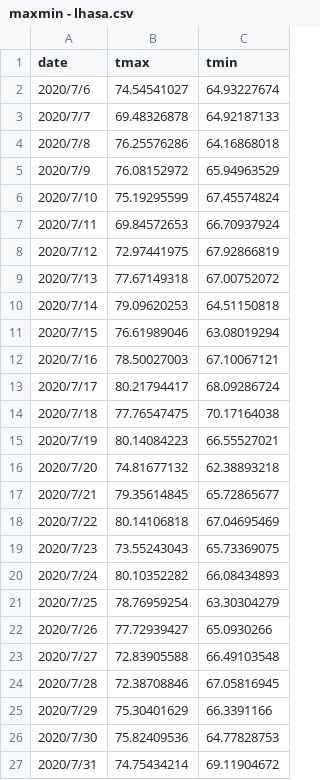
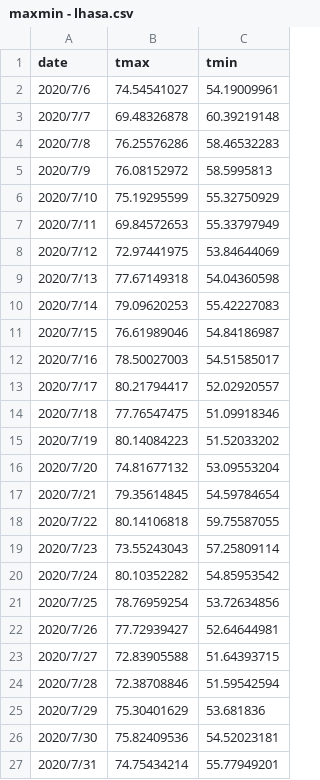
Before and after one commit to Wang-Lei-2020/WeatherForecast, a CSV file: forecast weather/maxmin - lhasa.csv, drawn as a sheet.

```diff
--- a/forecast weather/maxmin - lhasa.csv
+++ b/forecast weather/maxmin - lhasa.csv
@@ -1,27 +1,27 @@
 date,tmax,tmin
-2020/7/6,74.54541027,64.93227674
-2020/7/7,69.48326878,64.92187133
-2020/7/8,76.25576286,64.16868018
-2020/7/9,76.08152972,65.94963529
-2020/7/10,75.19295599,67.45574824
-2020/7/11,69.84572653,66.70937924
-2020/7/12,72.97441975,67.92866819
-2020/7/13,77.67149318,67.00752072
-2020/7/14,79.09620253,64.51150818
-2020/7/15,76.61989046,63.08019294
-2020/7/16,78.50027003,67.10067121
-2020/7/17,80.21794417,68.09286724
-2020/7/18,77.76547475,70.17164038
-2020/7/19,80.14084223,66.55527021
-2020/7/20,74.81677132,62.38893218
-2020/7/21,79.35614845,65.72865677
-2020/7/22,80.14106818,67.04695469
-2020/7/23,73.55243043,65.73369075
-2020/7/24,80.10352282,66.08434893
-2020/7/25,78.76959254,63.30304279
-2020/7/26,77.72939427,65.0930266
-2020/7/27,72.83905588,66.49103548
-2020/7/28,72.38708846,67.05816945
-2020/7/29,75.30401629,66.3391166
-2020/7/30,75.82409536,64.77828753
-2020/7/31,74.75434214,69.11904672
+2020/7/6,74.54541027,54.19009961
+2020/7/7,69.48326878,60.39219148
+2020/7/8,76.25576286,58.46532283
+2020/7/9,76.08152972,58.5995813
+2020/7/10,75.19295599,55.32750929
+2020/7/11,69.84572653,55.33797949
+2020/7/12,72.97441975,53.84644069
+2020/7/13,77.67149318,54.04360598
+2020/7/14,79.09620253,55.42227083
+2020/7/15,76.61989046,54.84186987
+2020/7/16,78.50027003,54.51585017
+2020/7/17,80.21794417,52.02920557
+2020/7/18,77.76547475,51.09918346
+2020/7/19,80.14084223,51.52033202
+2020/7/20,74.81677132,53.09553204
+2020/7/21,79.35614845,54.59784654
+2020/7/22,80.14106818,59.75587055
+2020/7/23,73.55243043,57.25809114
+2020/7/24,80.10352282,54.85953542
+2020/7/25,78.76959254,53.72634856
+2020/7/26,77.72939427,52.64644981
+2020/7/27,72.83905588,51.64393715
+2020/7/28,72.38708846,51.59542594
+2020/7/29,75.30401629,53.681836
+2020/7/30,75.82409536,54.52023181
+2020/7/31,74.75434214,55.77949201
```
Also changed, not shown: forecast weather/maxmin - huhehaote.csv, forecast weather/maxmin - shijianzhuang.csv, 21 other files.
